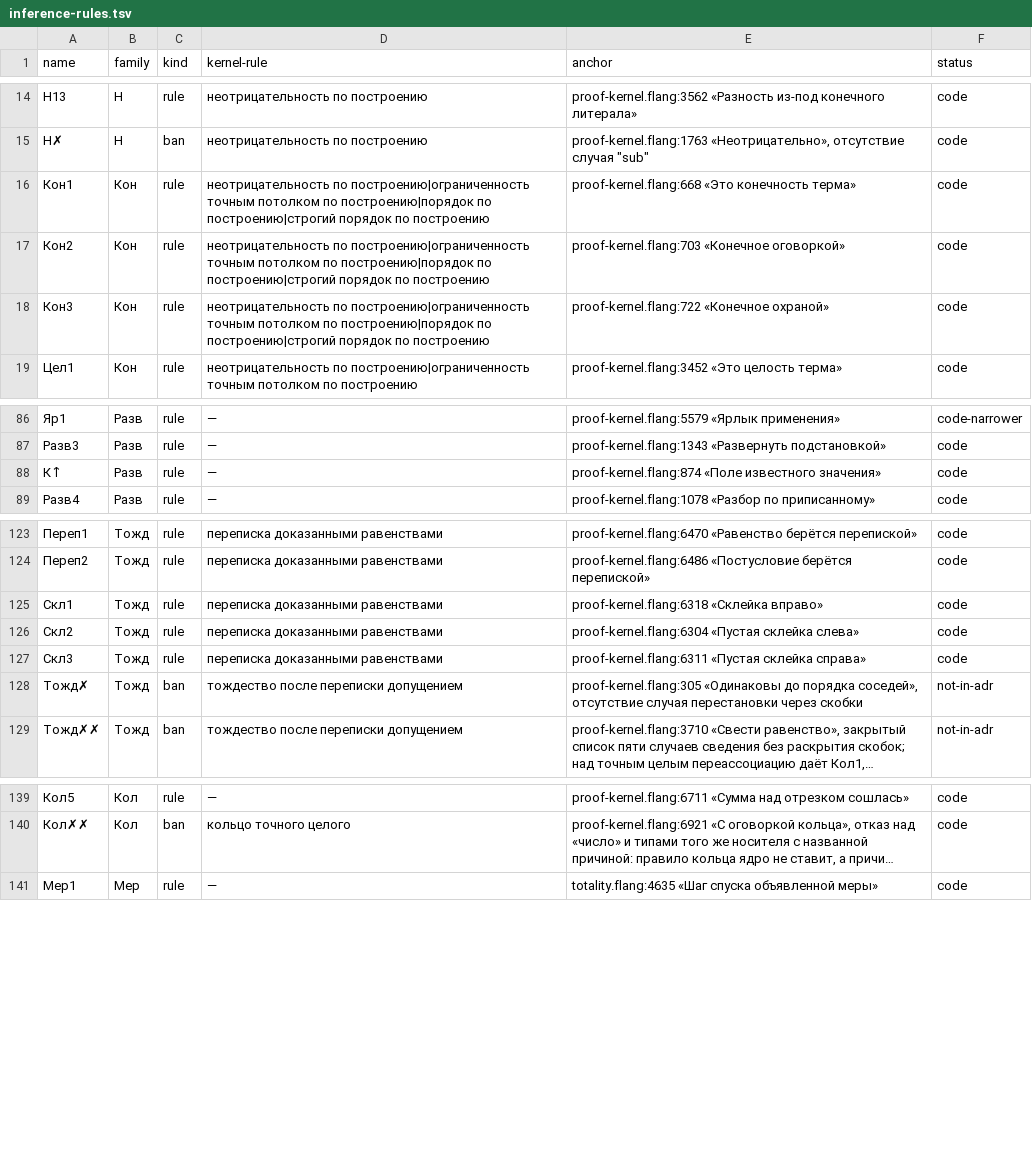
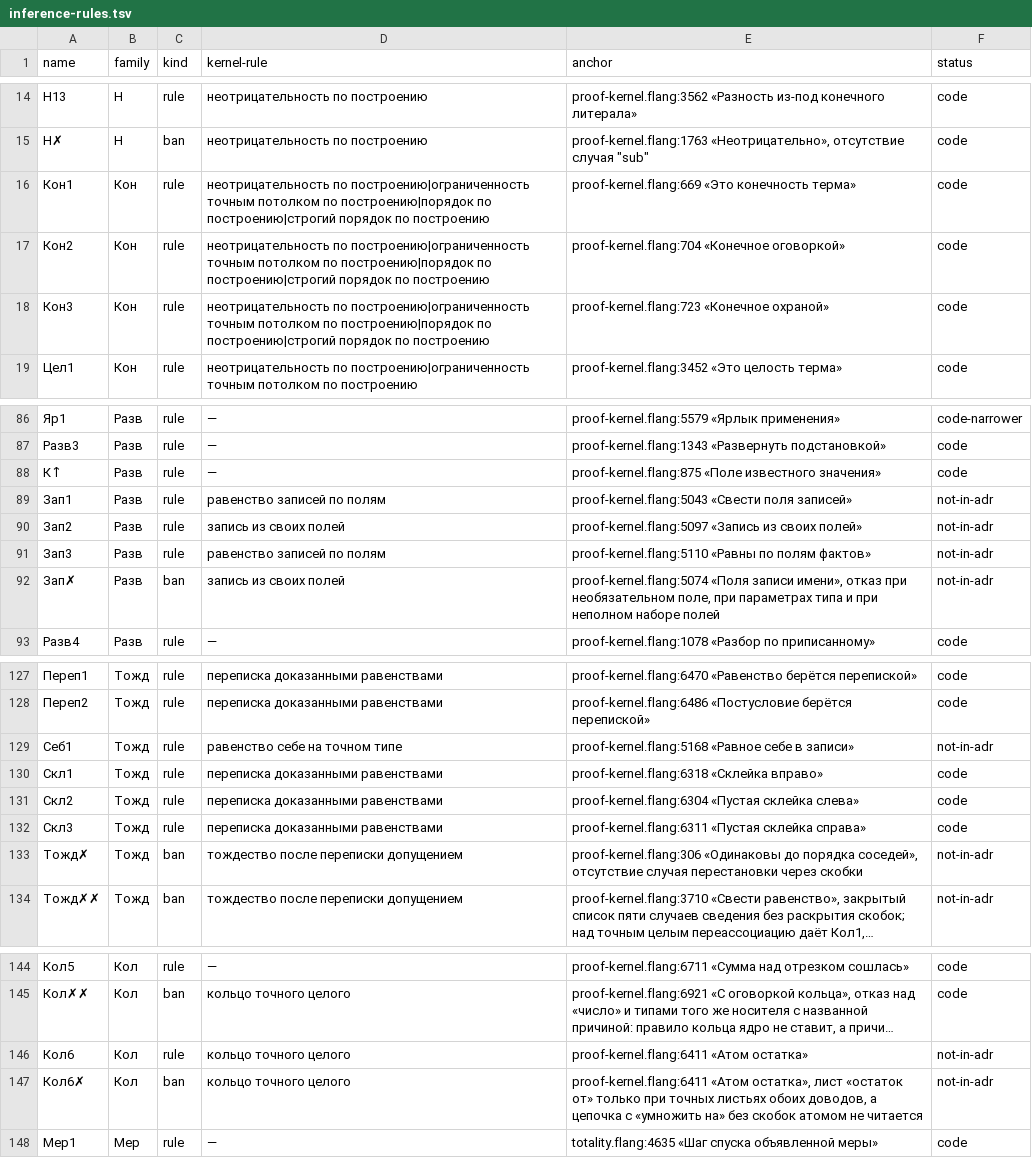
Before and after one commit to digitable-lol/flang, a TSV file: flang/proof/tables/inference-rules.tsv, drawn as a sheet; only a part is shown, gaps mark what is left out; long unchanged cells end in …; addresses are those after the commit; the diff covers the shown part only; the diff names each change by its address in the sheet, - before the commit and + after, or states it on an @@ line.

```diff
--- a/flang/proof/tables/inference-rules.tsv
+++ b/flang/proof/tables/inference-rules.tsv
-E16 (anchor): proof-kernel.flang:668 «Это конечность терма»
+E16 (anchor): proof-kernel.flang:669 «Это конечность терма»
-E17 (anchor): proof-kernel.flang:703 «Конечное оговоркой»
+E17 (anchor): proof-kernel.flang:704 «Конечное оговоркой»
-E18 (anchor): proof-kernel.flang:722 «Конечное охраной»
+E18 (anchor): proof-kernel.flang:723 «Конечное охраной»
-E88 (anchor): proof-kernel.flang:874 «Поле известного…
+E88 (anchor): proof-kernel.flang:875 «Поле известного…
+row 89: Зап1 | Разв | rule | равенство записей по полям | proof-kernel.flang:5043 «Свести поля записей» | not-in-adr
+row 90: Зап2 | Разв | rule | запись из своих полей | proof-kernel.flang:5097 «Запись из своих полей» | not-in-adr
+row 91: Зап3 | Разв | rule | равенство записей по полям | proof-kernel.flang:5110 «Равны по полям фактов» | not-in-adr
+row 92: Зап✗ | Разв | ban | запись из своих полей | proof-kernel.flang:5074 «Поля записи имени», отказ при необязательном поле, при параметрах типа и при неполном наборе полей | not-in-adr
+row 129: Себ1 | Тожд | rule | равенство себе на точном типе | proof-kernel.flang:5168 «Равное себе в записи» | not-in-adr
-E133 (anchor): proof-kernel.flang:305 «Одинаковы до…
+E133 (anchor): proof-kernel.flang:306 «Одинаковы до…
+row 146: Кол6 | Кол | rule | кольцо точного целого | proof-kernel.flang:6411 «Атом остатка» | not-in-adr
+row 147: Кол6✗ | Кол | ban | кольцо точного целого | proof-kernel.flang:6411 «Атом остатка», лист «остаток от» только при точных листьях обоих доводов, а цепочка с «умножить на» без скобок атомом не читается | not-in-adr
```
Also changed, not shown: 1 edited cell elsewhere in this file, 12 other files.
